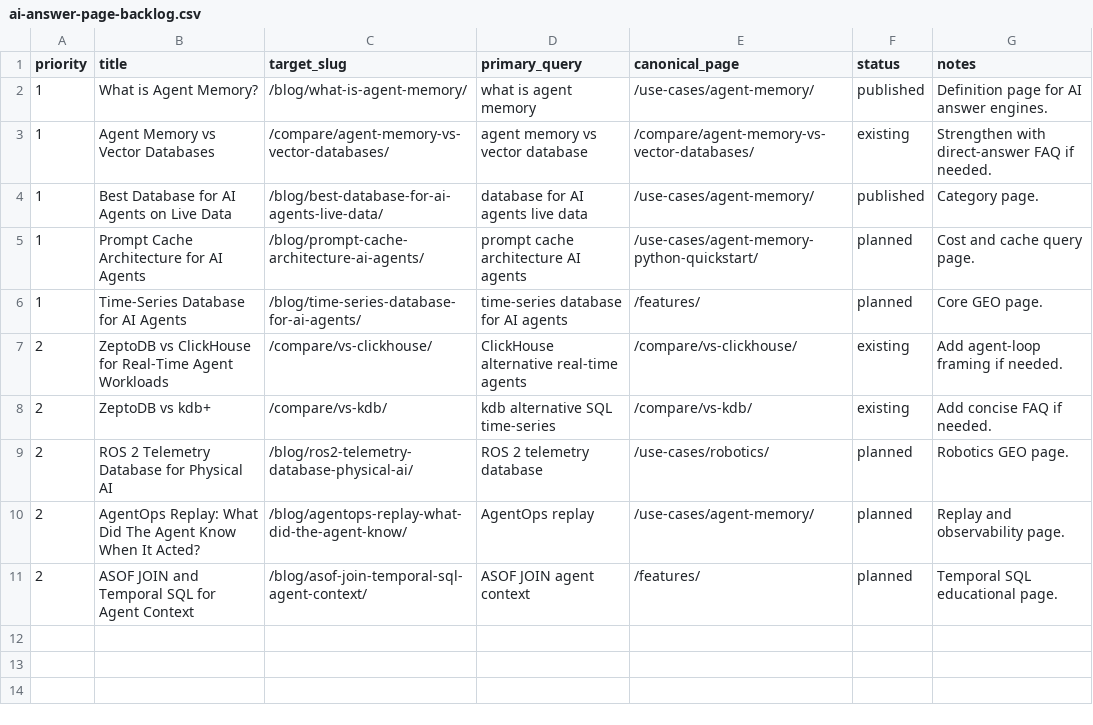
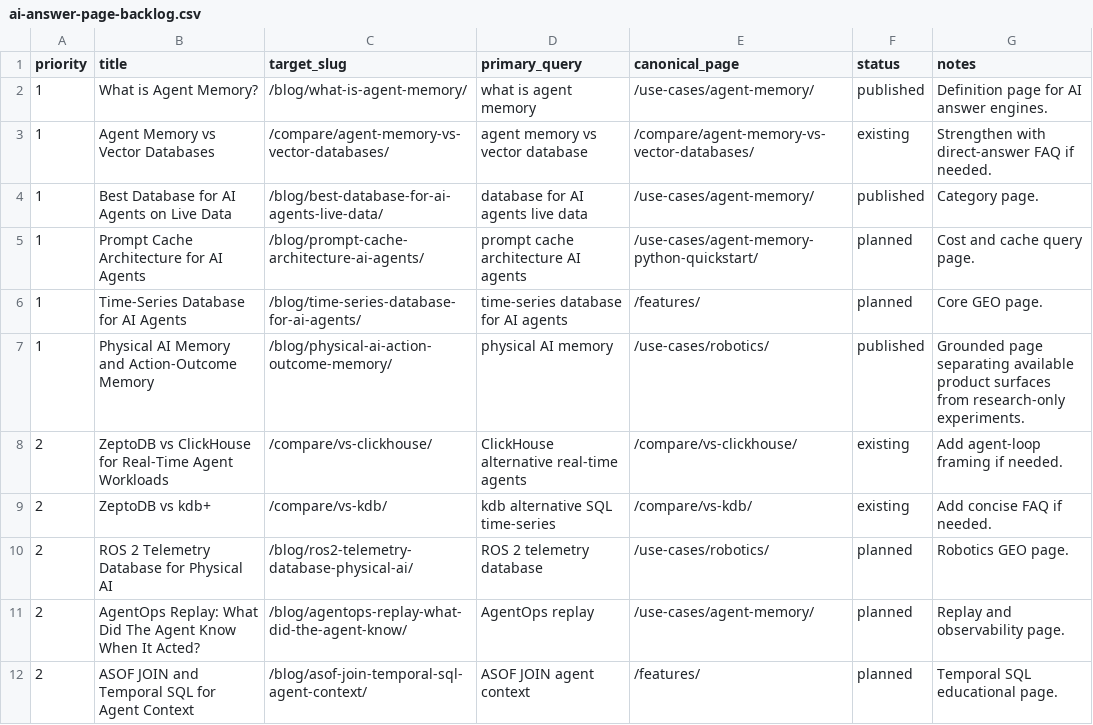
Before and after one commit to ZeptoDB/zeptodb.github.io, a CSV file: growth/ai-answer-page-backlog.csv, drawn as a sheet; the diff names each change by its address in the sheet, - before the commit and + after, or states it on an @@ line.

```diff
--- a/growth/ai-answer-page-backlog.csv
+++ b/growth/ai-answer-page-backlog.csv
+row 7: 1 | Physical AI Memory and Action-Outcome Memory | /blog/physical-ai-action-outcome-memory/ | physical AI memory | /use-cases/robotics/ | published | Grounded page separating available product surfaces from research-only experiments.
```
Also changed, not shown: growth/ai-search-prompts.csv, 7 other files.
